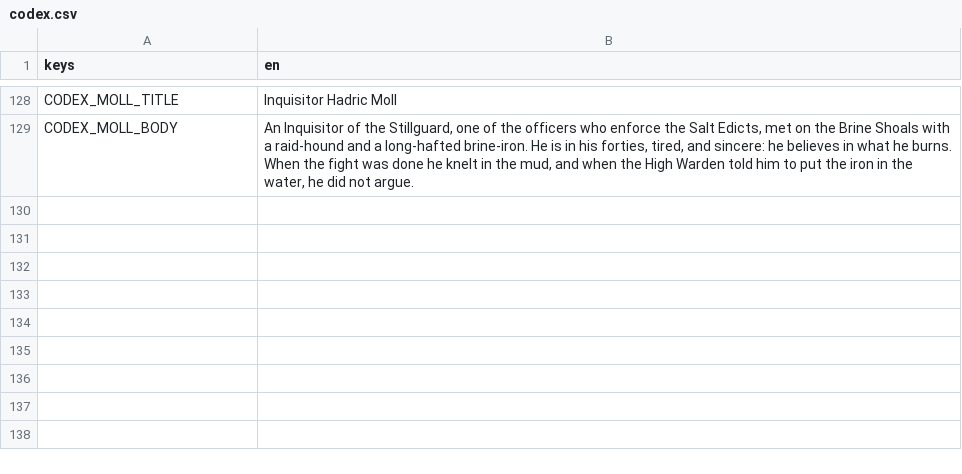
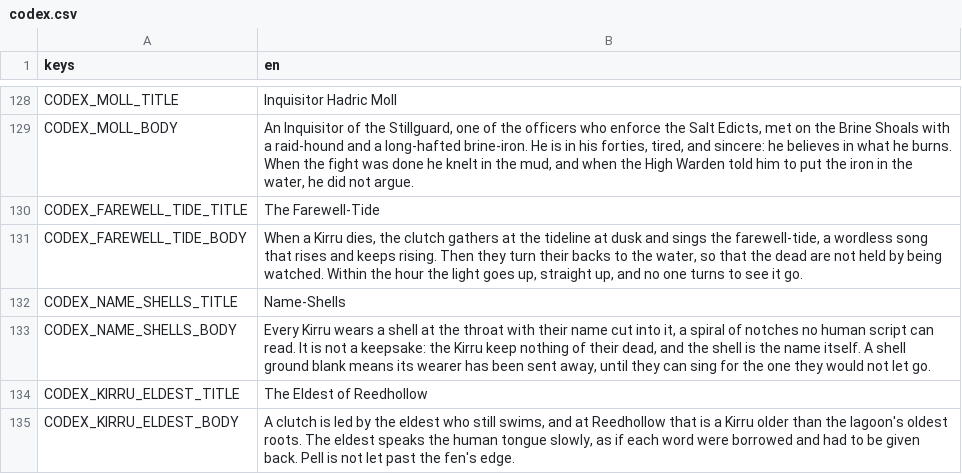
Before and after one commit to LeviticusFigglebottom/ClaudalFantasyX, a CSV file: game/data/loc/codex.csv, drawn as a sheet; only a part is shown, gaps mark what is left out.

```diff
--- a/game/data/loc/codex.csv
+++ b/game/data/loc/codex.csv
@@ -129 +129,7 @@ CODEX_MOLL_TITLE,Inquisitor Hadric Moll
 CODEX_MOLL_BODY,"An Inquisitor of the Stillguard, one of the officers who enforce the Salt Edicts, met on the Brine Shoals with a raid-hound and a long-hafted brine-iron. He is in his forties, tired, and sincere: he believes in what he burns. When the fight was done he knelt in the mud, and when the High Warden told him to put the iron in the water, he did not argue."
+CODEX_FAREWELL_TIDE_TITLE,The Farewell-Tide
+CODEX_FAREWELL_TIDE_BODY,"When a Kirru dies, the clutch gathers at the tideline at dusk and sings the farewell-tide, a wordless song that rises and keeps rising. Then they turn their backs to the water, so that the dead are not held by being watched. Within the hour the light goes up, straight up, and no one turns to see it go."
+CODEX_NAME_SHELLS_TITLE,Name-Shells
+CODEX_NAME_SHELLS_BODY,"Every Kirru wears a shell at the throat with their name cut into it, a spiral of notches no human script can read. It is not a keepsake: the Kirru keep nothing of their dead, and the shell is the name itself. A shell ground blank means its wearer has been sent away, until they can sing for the one they would not let go."
+CODEX_KIRRU_ELDEST_TITLE,The Eldest of Reedhollow
+CODEX_KIRRU_ELDEST_BODY,"A clutch is led by the eldest who still swims, and at Reedhollow that is a Kirru older than the lagoon's oldest roots. The eldest speaks the human tongue slowly, as if each word were borrowed and had to be given back. Pell is not let past the fen's edge."
```
Also changed, not shown: 4 other files.
